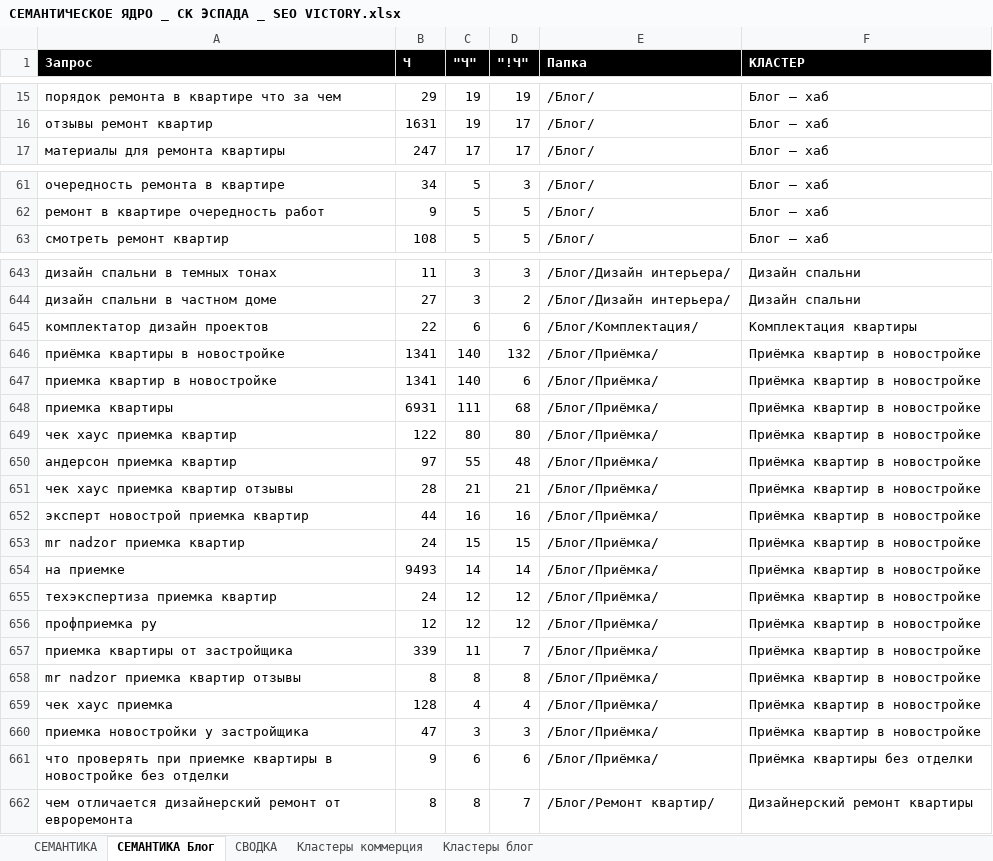
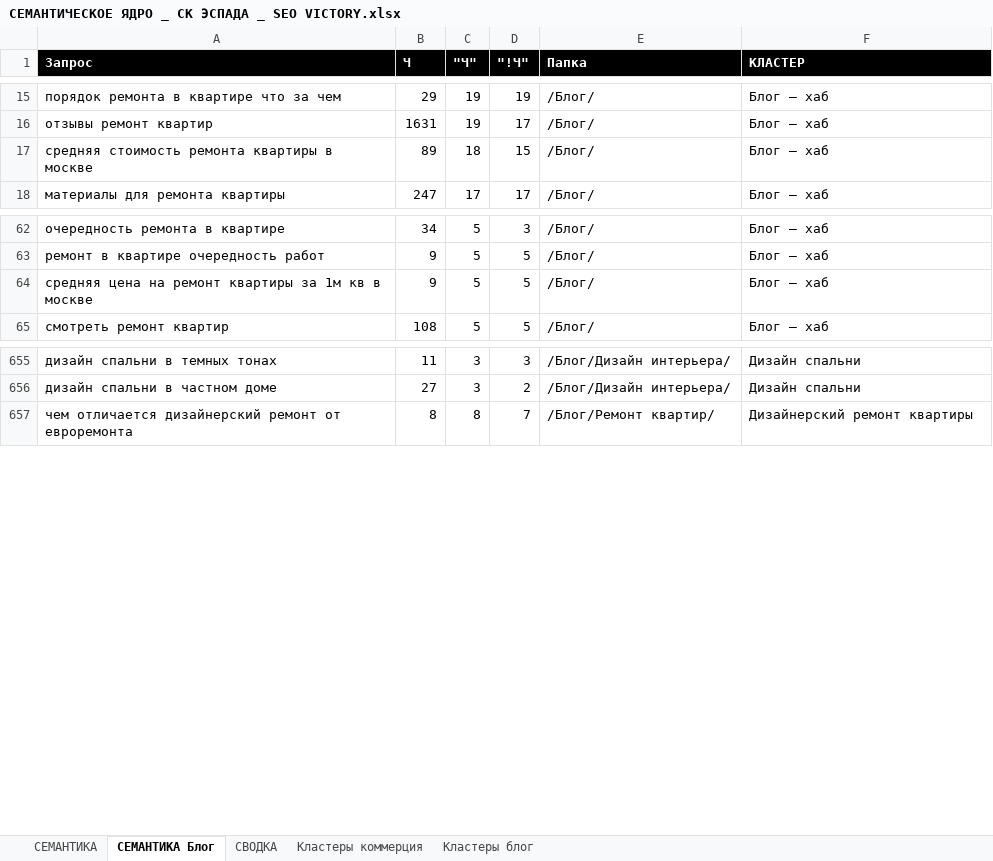
Before and after one commit to Vitamin1zer/sk-espada, an Excel workbook: other/Семантика и структура/СЕМАНТИЧЕСКОЕ ЯДРО _ СК ЭСПАДА _ SEO VICTORY.xlsx, sheet СЕМАНТИКА Блог, drawn as a sheet; only a part is shown, gaps mark what is left out; values as stored, in another font and other column widths than the file's, no borders; removed rows and columns are numbered as before the commit, all else as after; the diff covers the shown part only; the diff names each change by its address in the sheet, - before the commit and + after, or states it on an @@ line.

```diff
--- a/other/Семантика и структура/СЕМАНТИЧЕСКОЕ ЯДРО _ СК ЭСПАДА _ SEO VICTORY.xlsx (sheet СЕМАНТИКА Блог)
+++ b/other/Семантика и структура/СЕМАНТИЧЕСКОЕ ЯДРО _ СК ЭСПАДА _ SEO VICTORY.xlsx (sheet СЕМАНТИКА Блог)
+row 17: средняя стоимость ремонта квартиры в москве | 89 | 18 | 15 | /Блог/ | Блог — хаб
+row 64: средняя цена на ремонт квартиры за 1м кв в москве | 9 | 5 | 5 | /Блог/ | Блог — хаб
-row 645: комплектатор дизайн проектов | 22 | 6 | 6 | /Блог/Комплектация/ | Комплектация квартиры
-row 646: приёмка квартиры в новостройке | 1341 | 140 | 132 | /Блог/Приёмка/ | Приёмка квартир в новостройке
-row 647: приемка квартир в новостройке | 1341 | 140 | 6 | /Блог/Приёмка/ | Приёмка квартир в новостройке
-row 648: приемка квартиры | 6931 | 111 | 68 | /Блог/Приёмка/ | Приёмка квартир в новостройке
-row 649: чек хаус приемка квартир | 122 | 80 | 80 | /Блог/Приёмка/ | Приёмка квартир в новостройке
-row 650: андерсон приемка квартир | 97 | 55 | 48 | /Блог/Приёмка/ | Приёмка квартир в новостройке
-row 651: чек хаус приемка квартир отзывы | 28 | 21 | 21 | /Блог/Приёмка/ | Приёмка квартир в новостройке
-row 652: эксперт новострой приемка квартир | 44 | 16 | 16 | /Блог/Приёмка/ | Приёмка квартир в новостройке
-row 653: mr nadzor приемка квартир | 24 | 15 | 15 | /Блог/Приёмка/ | Приёмка квартир в новостройке
-row 654: на приемке | 9493 | 14 | 14 | /Блог/Приёмка/ | Приёмка квартир в новостройке
-row 655: техэкспертиза приемка квартир | 24 | 12 | 12 | /Блог/Приёмка/ | Приёмка квартир в новостройке
-row 656: профприемка ру | 12 | 12 | 12 | /Блог/Приёмка/ | Приёмка квартир в новостройке
-row 657: приемка квартиры от застройщика | 339 | 11 | 7 | /Блог/Приёмка/ | Приёмка квартир в новостройке
-row 658: mr nadzor приемка квартир отзывы | 8 | 8 | 8 | /Блог/Приёмка/ | Приёмка квартир в новостройке
-row 659: чек хаус приемка | 128 | 4 | 4 | /Блог/Приёмка/ | Приёмка квартир в новостройке
-row 660: приемка новостройки у застройщика | 47 | 3 | 3 | /Блог/Приёмка/ | Приёмка квартир в новостройке
-row 661: что проверять при приемке квартиры в новостройке без отделки | 9 | 6 | 6 | /Блог/Приёмка/ | Приёмка квартиры без отделки
```
Also changed, not shown: 27 added rows and 12 removed rows elsewhere in this sheet, sheet СЕМАНТИКА, sheet Кластеры коммерция, sheet СВОДКА, sheet Кластеры блог, other/Семантика и структура/СТРУКТУРА САЙТА _ СК ЭСПАДА _ SEO VICTORY.xlsx, 12 other files.
